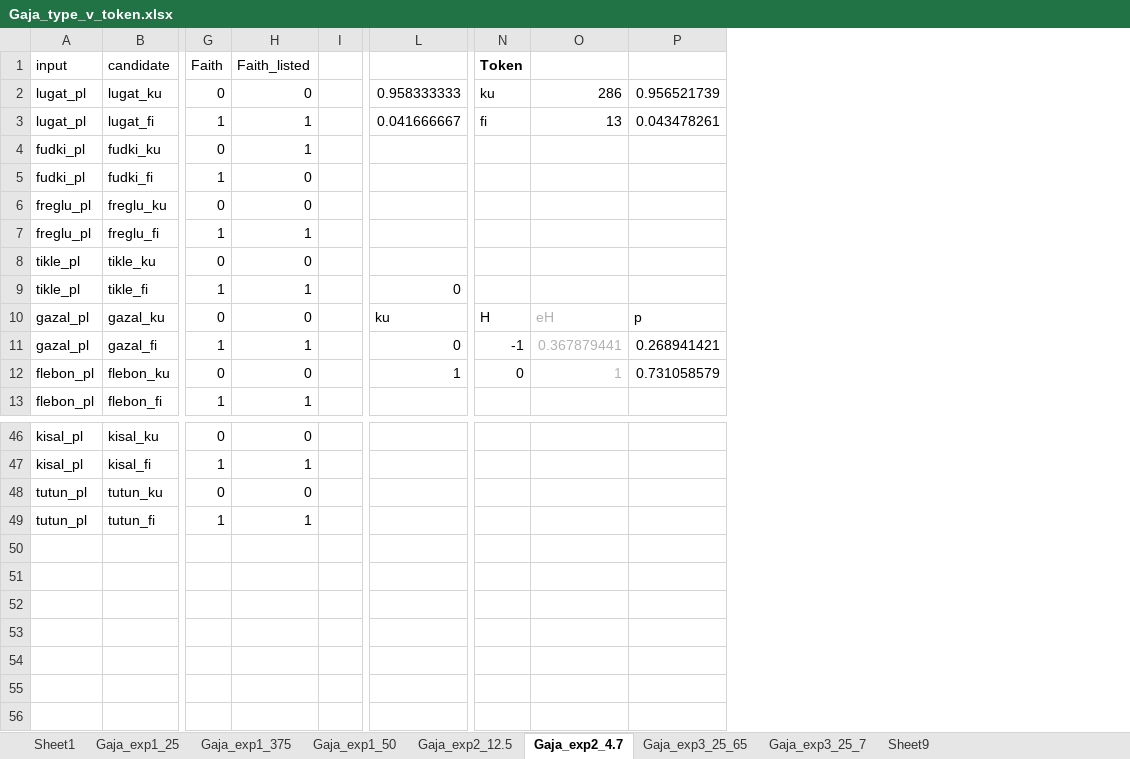
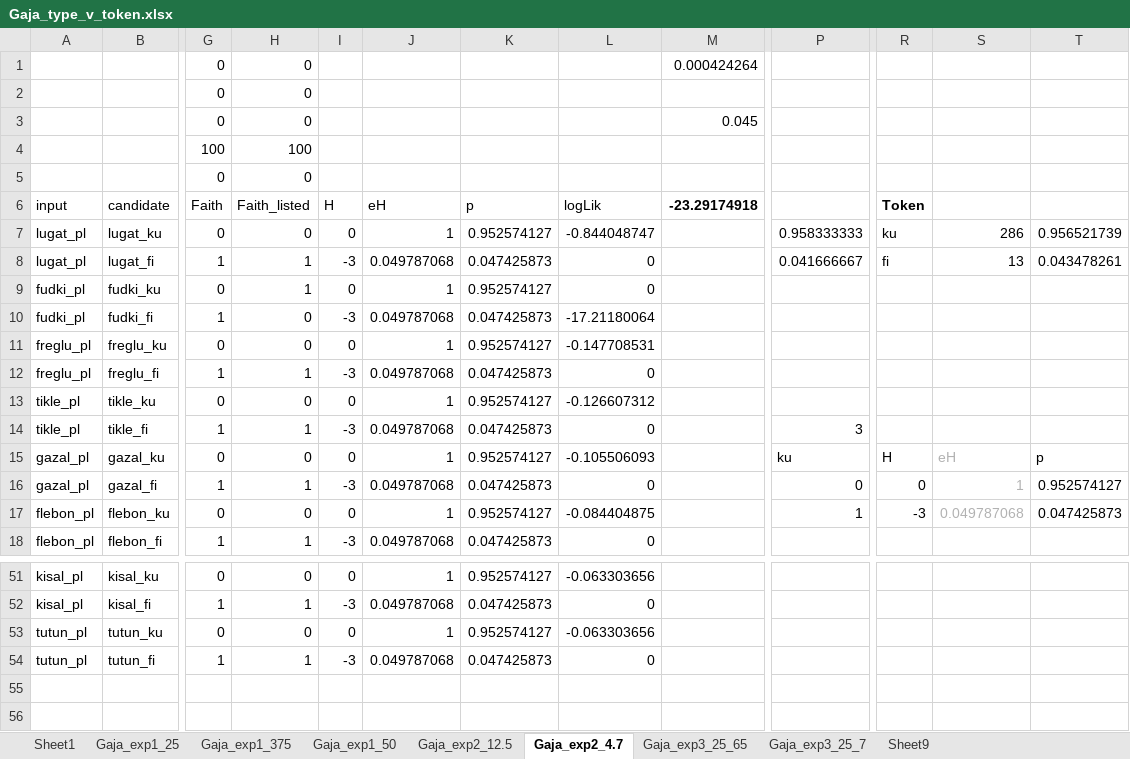
Before and after one commit to clairemoorecantwell/GLaPL, an Excel workbook: manual/manual_examples/Gaja_type_v_token.xlsx, sheet Gaja_exp2_4.7, drawn as a sheet; only a part is shown, gaps mark what is left out; values as stored, in another font and other column widths than the file's, no borders; removed rows and columns are numbered as before the commit, all else as after; rows hold the shown columns only; the diff names each change by its address in the sheet, - before the commit and + after, or states it on an @@ line.

Commit message:
typeToken simulation added

```diff
--- a/manual/manual_examples/Gaja_type_v_token.xlsx (sheet Gaja_exp2_4.7)
+++ b/manual/manual_examples/Gaja_type_v_token.xlsx (sheet Gaja_exp2_4.7)
-column I, empty
+column I (H), rows 7-18: 0 | -3 | 0 | -3 | 0 | -3 | 0 | -3 | 0 | -3 | 0 | -3; rows 51-54: 0 | -3 | 0 | -3
+column J (eH), rows 7-18: 1 | 0.049787068 | 1 | 0.049787068 | 1 | 0.049787068 | 1 | 0.049787068 | 1 | 0.049787068 | 1 | 0.049787068; rows 51-54: 1 | 0.049787068 | 1 | 0.049787068
+column K (p), rows 7-18: 0.952574127 | 0.047425873 | 0.952574127 | 0.047425873 | 0.952574127 | 0.047425873 | 0.952574127 | 0.047425873 | 0.952574127 | 0.047425873 | 0.952574127 | 0.047425873; rows 51-54: 0.952574127 | 0.047425873 | 0.952574127 | 0.047425873
+column L (logLik), rows 7-18: -0.844048747 | 0 | 0 | -17.21180064 | -0.147708531 | 0 | -0.126607312 | 0 | -0.105506093 | 0 | -0.084404875 | 0; rows 51-54: -0.063303656 | 0 | -0.063303656 | 0
+column M (-23.29174918), empty
+row 1:  |  | 0 | 0 |  |  |  |  | 0.000424264
+row 2:  |  | 0 | 0
+row 3:  |  | 0 | 0 |  |  |  |  | 0.045
+row 4:  |  | 100 | 100
+row 5:  |  | 0 | 0
-P14: 0
+P14: 3
-R16 (Token): -1
+R16 (Token): 0
-S16: 0.367879441
+S16: 1
-T16: 0.268941421
+T16: 0.952574127
-R17 (Token): 0
+R17 (Token): -3
-S17: 1
+S17: 0.049787068
-T17: 0.731058579
+T17: 0.047425873
+row 55: (empty)
+row 56: (empty)
```
Also changed, not shown: sheet Sheet9, sheet Gaja_exp3_25_65, formulas that keep their value, 33 other files.
